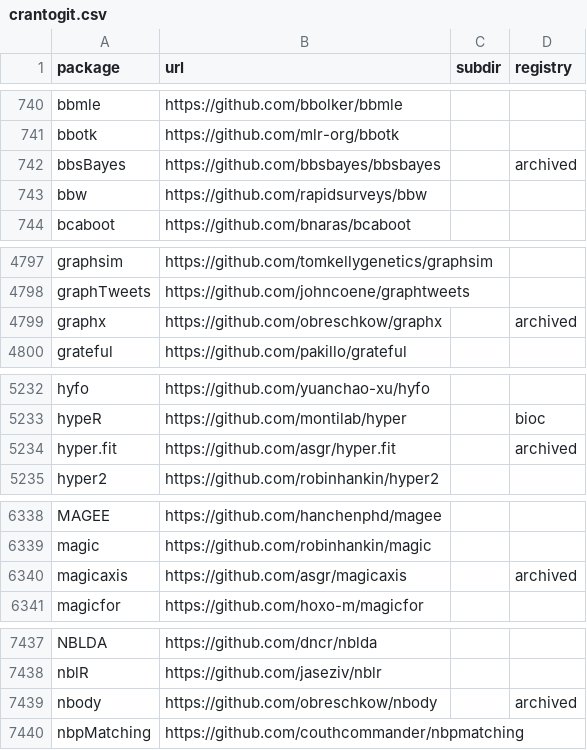
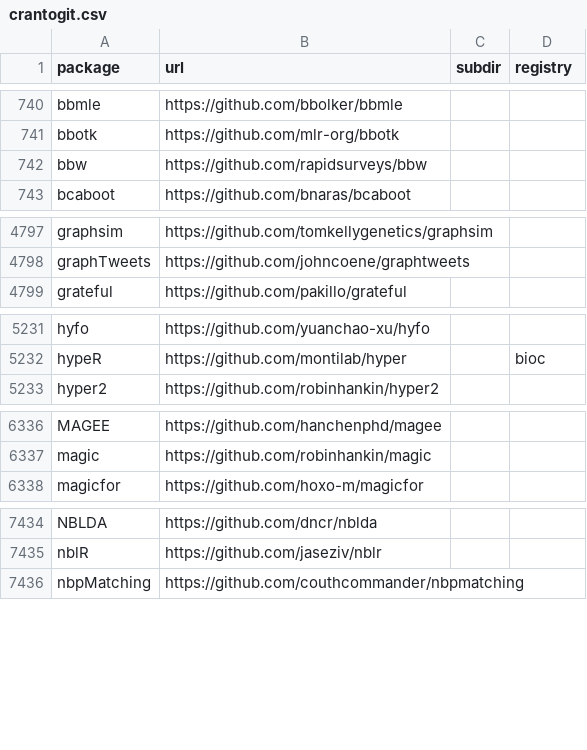
Before and after one commit to r-universe-org/cran-to-git, a CSV file: crantogit.csv, drawn as a sheet; only a part is shown, gaps mark what is left out; the diff covers the shown part only.

```diff
--- a/crantogit.csv
+++ b/crantogit.csv
@@ -741,3 +741,2 @@ bbmle,https://github.com/bbolker/bbmle,,
 bbotk,https://github.com/mlr-org/bbotk,,
-bbsBayes,https://github.com/bbsbayes/bbsbayes,,archived
 bbw,https://github.com/rapidsurveys/bbw,,
@@ -4798,3 +4798,2 @@ graphsim,https://github.com/tomkellygenetics/graphsim,,
 graphTweets,https://github.com/johncoene/graphtweets,,
-graphx,https://github.com/obreschkow/graphx,,archived
 grateful,https://github.com/pakillo/grateful,,
@@ -5233,3 +5232,2 @@ hyfo,https://github.com/yuanchao-xu/hyfo,,
 hypeR,https://github.com/montilab/hyper,,bioc
-hyper.fit,https://github.com/asgr/hyper.fit,,archived
 hyper2,https://github.com/robinhankin/hyper2,,
@@ -6339,3 +6337,2 @@ MAGEE,https://github.com/hanchenphd/magee,,
 magic,https://github.com/robinhankin/magic,,
-magicaxis,https://github.com/asgr/magicaxis,,archived
 magicfor,https://github.com/hoxo-m/magicfor,,
@@ -7438,3 +7435,2 @@ NBLDA,https://github.com/dncr/nblda,,
 nblR,https://github.com/jaseziv/nblr,,
-nbody,https://github.com/obreschkow/nbody,,archived
 nbpMatching,https://github.com/couthcommander/nbpmatching,,
```
Also changed, not shown: 3 added rows, 3 removed rows and 3 edited cells elsewhere in this file, archived.csv, universes.csv, 19 other files.
